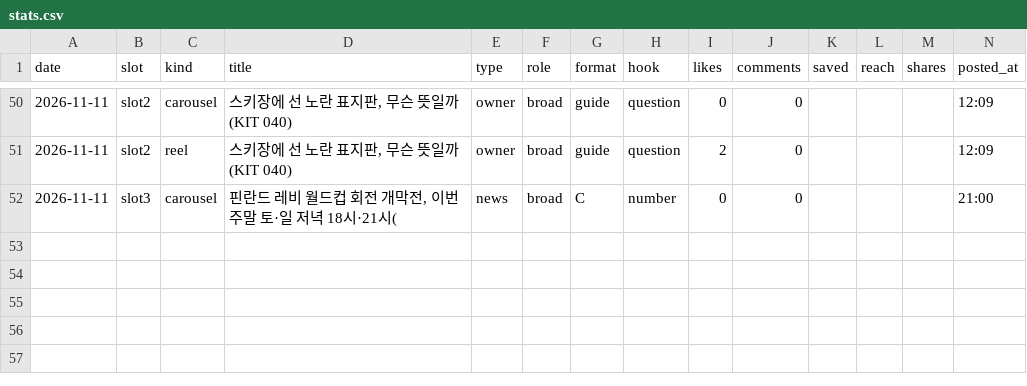
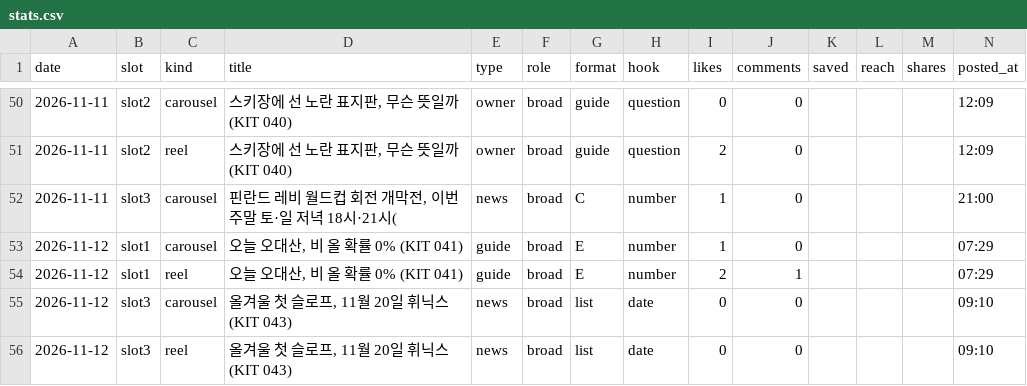
Before and after one commit to wonjoolee/sankit-media, a CSV file: pipeline/stats.csv, drawn as a sheet; only a part is shown, gaps mark what is left out.

Commit message:
posted 2026-11-12-0914

```diff
--- a/pipeline/stats.csv
+++ b/pipeline/stats.csv
@@ -51,2 +51,6 @@ date,slot,kind,title,type,role,format,hook,likes,comments,saved,reach,shares,pos
 2026-11-11,slot2,reel,"스키장에 선 노란 표지판, 무슨 뜻일까 (KIT 040)",owner,broad,guide,question,2,0,,,,12:09
-2026-11-11,slot3,carousel,"핀란드 레비 월드컵 회전 개막전, 이번 주말 토·일 저녁 18시·21시(",news,broad,C,number,0,0,,,,21:00
+2026-11-11,slot3,carousel,"핀란드 레비 월드컵 회전 개막전, 이번 주말 토·일 저녁 18시·21시(",news,broad,C,number,1,0,,,,21:00
+2026-11-12,slot1,carousel,"오늘 오대산, 비 올 확률 0% (KIT 041)",guide,broad,E,number,1,0,,,,07:29
+2026-11-12,slot1,reel,"오늘 오대산, 비 올 확률 0% (KIT 041)",guide,broad,E,number,2,1,,,,07:29
+2026-11-12,slot3,carousel,"올겨울 첫 슬로프, 11월 20일 휘닉스 (KIT 043)",news,broad,list,date,0,0,,,,09:10
+2026-11-12,slot3,reel,"올겨울 첫 슬로프, 11월 20일 휘닉스 (KIT 043)",news,broad,list,date,0,0,,,,09:10
```
Also changed, not shown: 1 other file.
